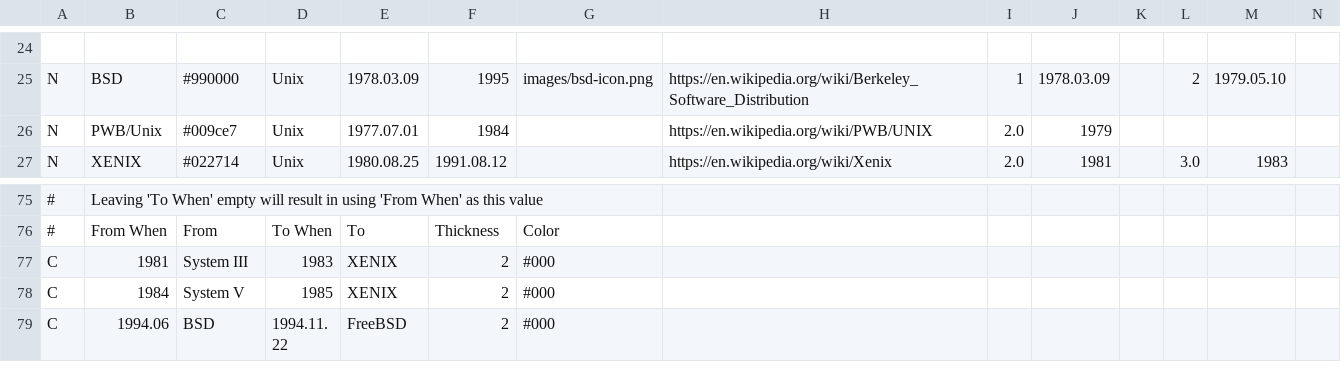
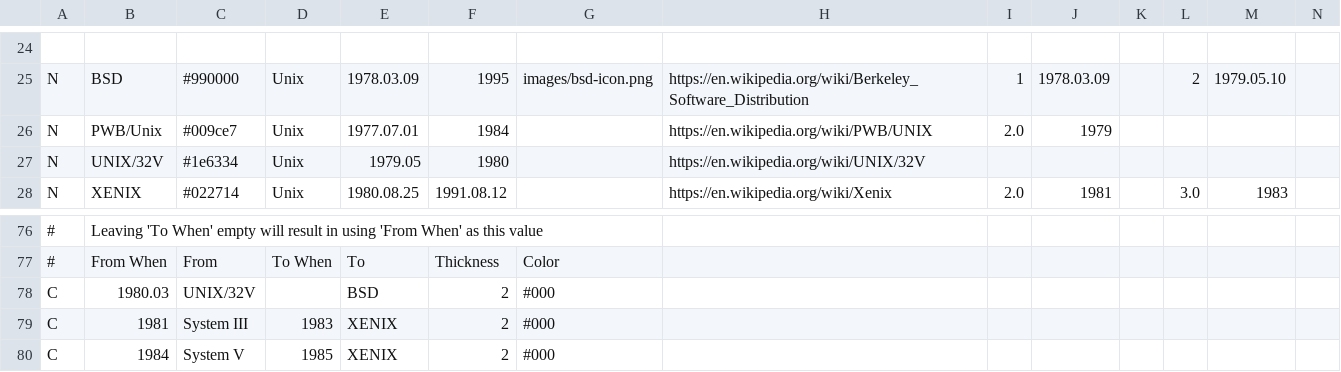
Before and after one commit to Netris89/Unix-Timeline, a CSV file: unxt.csv, drawn as a sheet; only a part is shown, gaps mark what is left out; the shorter side is filled out with more unchanged rows; rows hold the shown columns only; the diff names each change by its address in the sheet, - before the commit and + after, or states it on an @@ line.

Commit message:
Add UNIX/32V

```diff
--- a/unxt.csv
+++ b/unxt.csv
+row 27: N | UNIX/32V | #1e6334 | Unix | 1979.05 | 1980 |  | https://en.wikipedia.org/wiki/UNIX/32V
+row 78: C | 1980.03 | UNIX/32V |  | BSD | 2 | #000
```
